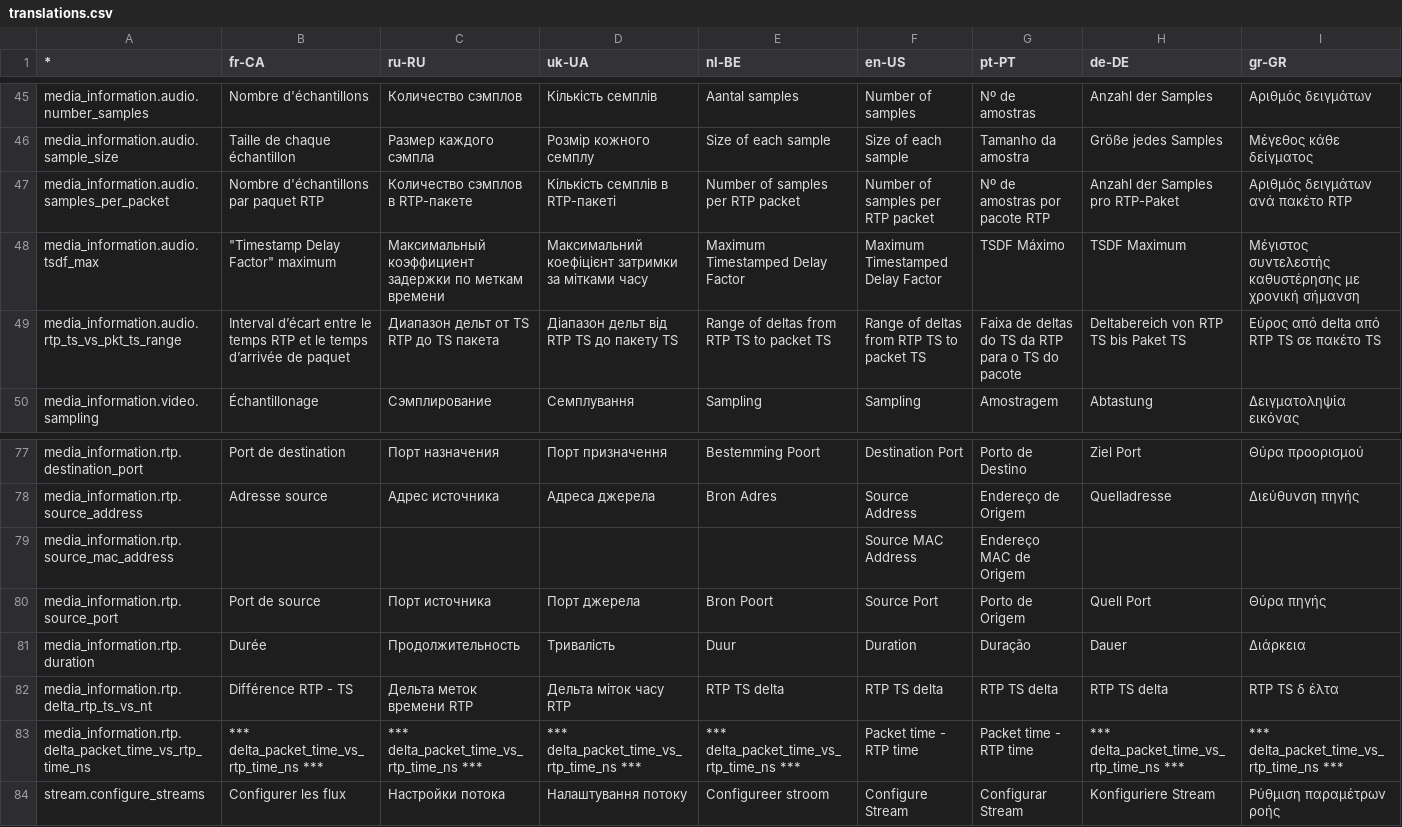
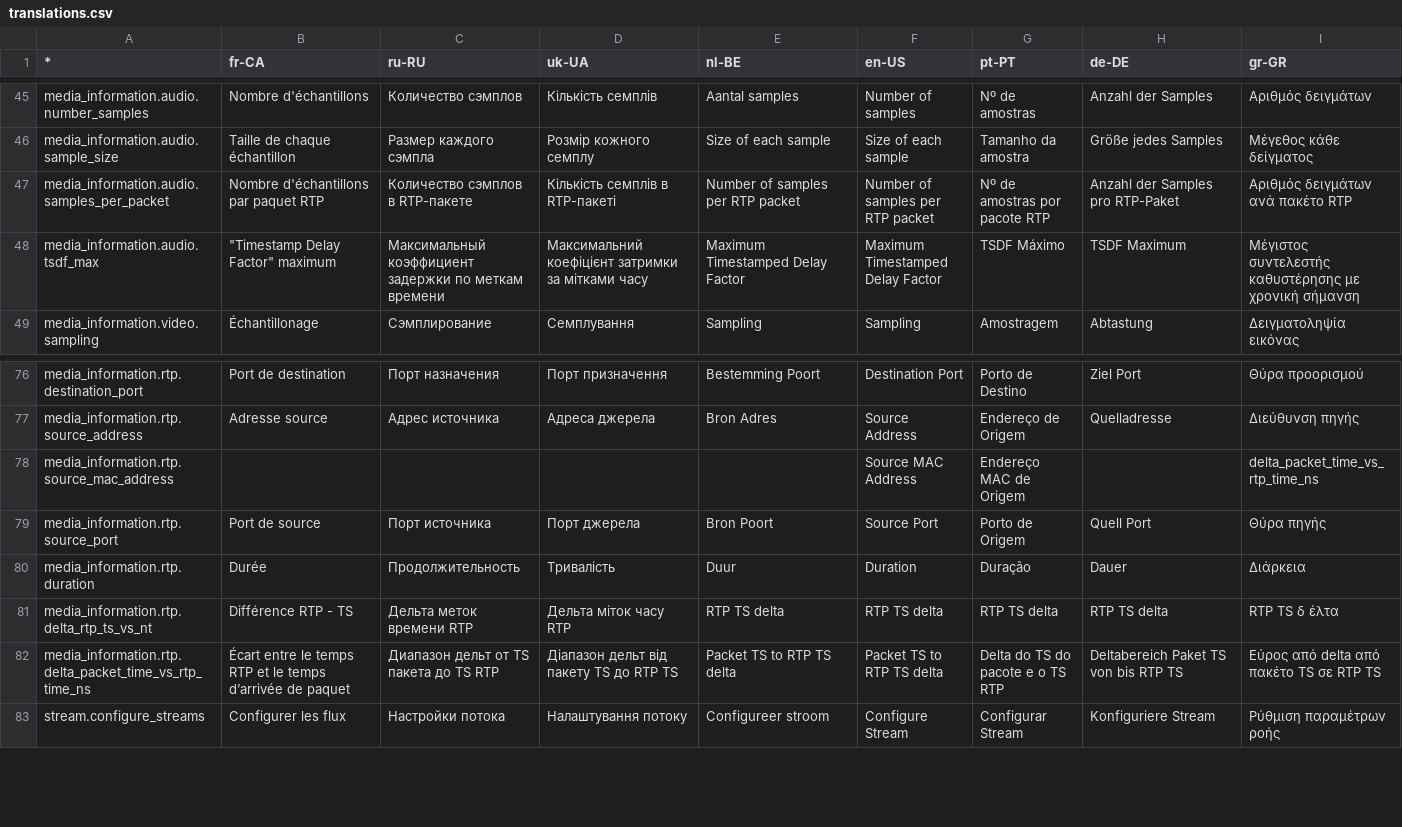
Before and after one commit to ebu/pi-list, a CSV file: apps/gui/data/translations.csv, drawn as a sheet; only a part is shown, gaps mark what is left out.

Commit message:
Merged PR 185: New layout for audio information
Related work items: #357

```diff
--- a/apps/gui/data/translations.csv
+++ b/apps/gui/data/translations.csv
@@ -48,3 +48,2 @@ media_information.audio.samples_per_packet,Nombre d'échantillons par paquet RTP
 media_information.audio.tsdf_max,"""Timestamp Delay Factor"" maximum",Максимальный коэффициент задержки по меткам времени,Максимальний коефіцієнт затримки за мітками часу,Maximum Timestamped Delay Factor,Maximum Timestamped Delay Factor,TSDF Máximo,TSDF Maximum,Μέγιστος συντελεστής καθυστέρησης με χρονική σήμανση
-media_information.audio.rtp_ts_vs_pkt_ts_range,Interval d’écart entre le temps RTP et le temps d’arrivée de paquet,Диапазон дельт от TS RTP до TS пакета,Діапазон дельт від RTP TS до пакету TS,Range of deltas from RTP TS to packet TS,Range of deltas from RTP TS to packet TS,Faixa de deltas do TS da RTP para o TS do pacote,Deltabereich von RTP TS bis Paket TS,Εύρος από delta από RTP TS σε πακέτο TS
 media_information.video.sampling,Échantillonage,Сэмплирование,Семплування,Sampling,Sampling,Amostragem,Abtastung,Δειγματοληψία εικόνας
@@ -78,3 +77,3 @@ media_information.rtp.destination_port,Port de destination,Порт назнач
 media_information.rtp.source_address,Adresse source,Адрес источника,Адреса джерела,Bron Adres,Source Address,Endereço de Origem,Quelladresse,Διεύθυνση πηγής
-media_information.rtp.source_mac_address,,,,,Source MAC Address,Endereço MAC de Origem,,
+media_information.rtp.source_mac_address,,,,,Source MAC Address,Endereço MAC de Origem,,delta_packet_time_vs_rtp_time_ns
 media_information.rtp.source_port,Port de source,Порт источника,Порт джерела,Bron Poort,Source Port,Porto de Origem,Quell Port,Θύρα πηγής
@@ -82,3 +81,3 @@ media_information.rtp.duration,Durée,Продолжительность,Три
 media_information.rtp.delta_rtp_ts_vs_nt,Différence RTP - TS,Дельта меток времени RTP,Дельта міток часу RTP,RTP TS delta,RTP TS delta,RTP TS delta,RTP TS delta,RTP TS δ έλτα
-media_information.rtp.delta_packet_time_vs_rtp_time_ns,"*** delta_packet_time_vs_rtp_time_ns ***","*** delta_packet_time_vs_rtp_time_ns ***","*** delta_packet_time_vs_rtp_time_ns ***","*** delta_packet_time_vs_rtp_time_ns ***","Packet time - RTP time","Packet time - RTP time","*** delta_packet_time_vs_rtp_time_ns ***","*** delta_packet_time_vs_rtp_time_ns ***"
+media_information.rtp.delta_packet_time_vs_rtp_time_ns,Écart entre le temps RTP et le temps d’arrivée de paquet,Диапазон дельт от TS пакета до TS RTP,Діапазон дельт від пакету TS до RTP TS,Packet TS to RTP TS delta,Packet TS to RTP TS delta,Delta do TS do pacote e o TS RTP,Deltabereich Paket TS von bis RTP TS,Εύρος από delta από πακέτο TS σε RTP TS
 stream.configure_streams,Configurer les flux,Настройки потока,Налаштування потоку,Configureer stroom,Configure Stream,Configurar Stream,Konfiguriere Stream,Ρύθμιση παραμέτρων ροής
```
Also changed, not shown: 25 other files.
